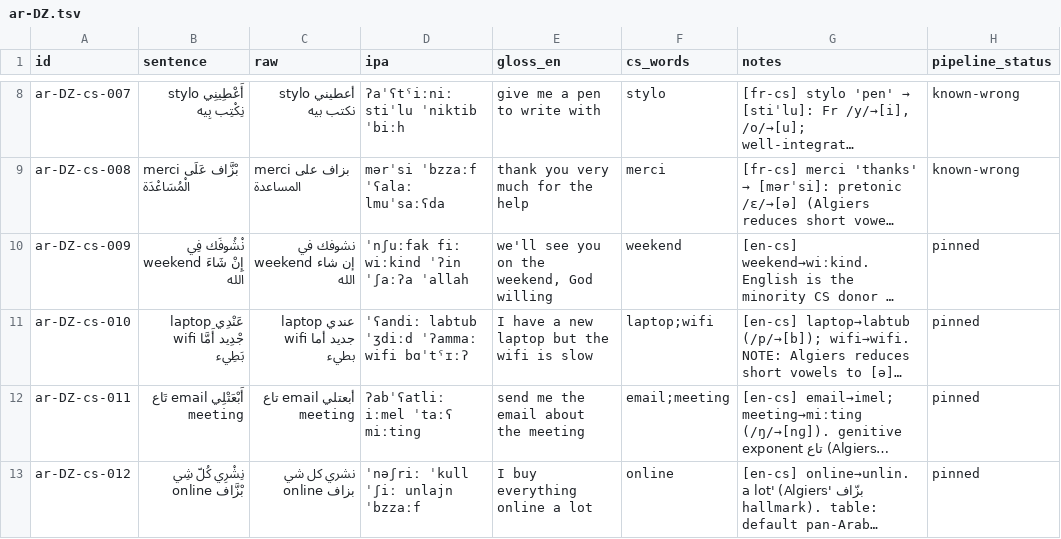
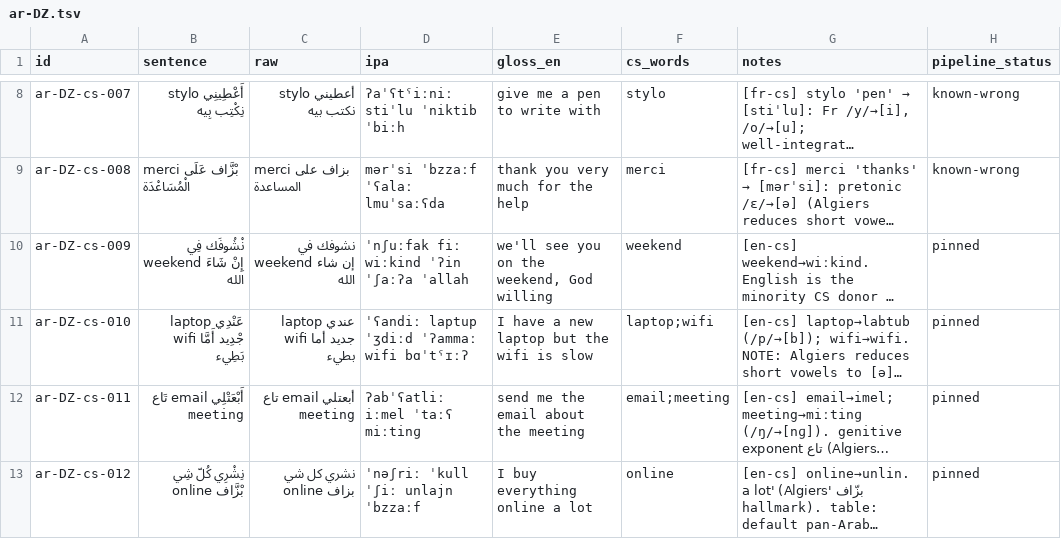
Before and after one commit to TigreGotico/arbtok, a TSV file: data/gold_code_switched/ar-DZ.tsv, drawn as a sheet; only a part is shown, gaps mark what is left out; long unchanged cells end in …; the diff names each change by its address in the sheet, - before the commit and + after, or states it on an @@ line.

```diff
--- a/data/gold_code_switched/ar-DZ.tsv
+++ b/data/gold_code_switched/ar-DZ.tsv
-D11 (ipa): ˈʕandiː labtub ˈʒdiːd ˈʔammaː wifi bɑˈtˤɪːʔ
+D11 (ipa): ˈʕandiː laptup ˈʒdiːd ˈʔammaː wifi bɑˈtˤɪːʔ
```
Also changed, not shown: data/gold_code_switched/ar-TN.tsv, data/gold_code_switched/ar-x-maghrebi.tsv, 4 other files.
